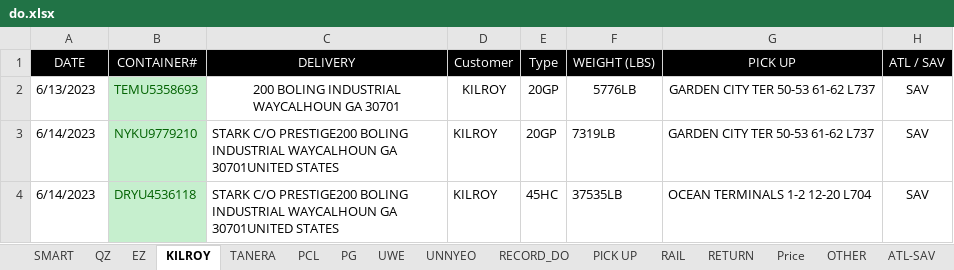
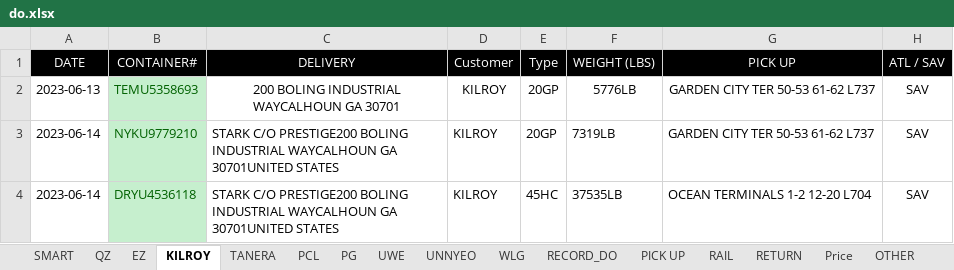
Before and after one commit to sampeng0876/Team-Collaboration, an Excel workbook: do.xlsx, sheet KILROY, drawn as a sheet; values as stored, in another font and other column widths than the file's, no borders; the diff names each change by its address in the sheet, - before the commit and + after, or states it on an @@ line.

```diff
--- a/do.xlsx (sheet KILROY)
+++ b/do.xlsx (sheet KILROY)
+sheet tab: WLG
-A2 (DATE): 6/13/2023
+A2 (DATE): 2023-06-13
-A3:A4 (DATE): 6/14/2023
+A3:A4 (DATE): 2023-06-14
```
Also changed, not shown: sheet PCL, sheet SMART, sheet QZ, sheet Price, 6 other files.
